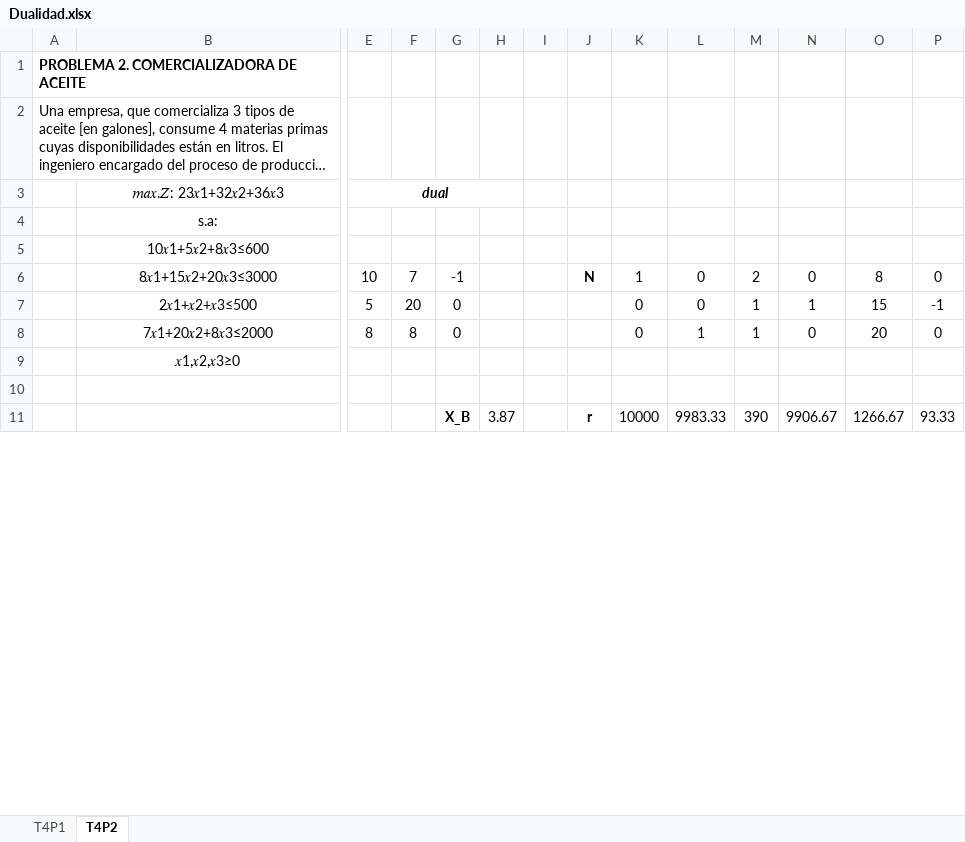
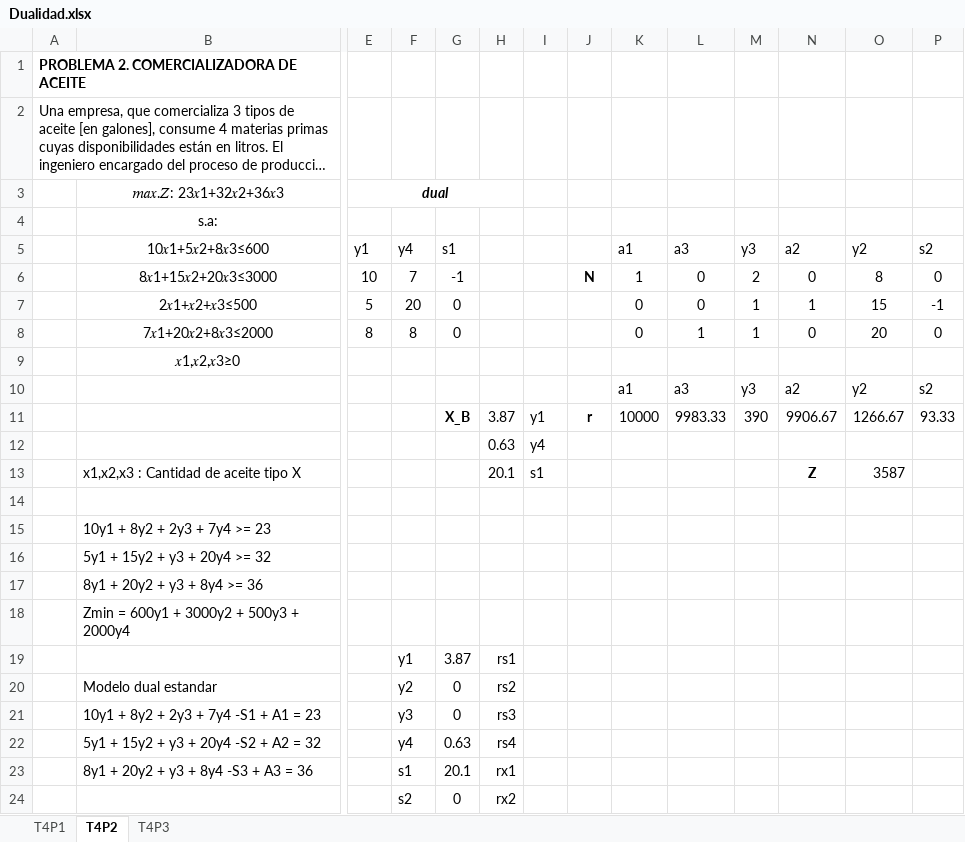
Before and after one commit to willandru/OPTIMIZACION_LINEAL, an Excel workbook: CORTE I/Dualidad/Dualidad.xlsx, sheet T4P2, drawn as a sheet; only a part is shown, gaps mark what is left out; long unchanged cells end in …; values as stored, in another font and other column widths than the file's, no borders; removed rows and columns are numbered as before the commit, all else as after; rows hold the shown columns only; the diff covers the shown part only; the diff names each change by its address in the sheet, - before the commit and + after, or states it on an @@ line.

```diff
--- a/CORTE I/Dualidad/Dualidad.xlsx (sheet T4P2)
+++ b/CORTE I/Dualidad/Dualidad.xlsx (sheet T4P2)
+sheet tab: T4P3
-row 5:  | 10𝑥1+5𝑥2+8𝑥3≤600
+row 5:  | 10𝑥1+5𝑥2+8𝑥3≤600 | y1 | y4 | s1 |  |  |  | a1 | a3 | y3 | a2 | y2 | s2
+row 10:  |  |  |  |  |  |  |  | a1 | a3 | y3 | a2 | y2 | s2
+row 11:  |  |  |  | X_B | 3.87 | y1 | r | 10000 | 9983.33 | 390 | 9906.67 | 1266.67 | 93.33
+row 12:  |  |  |  |  | 0.63 | y4
+row 13:  | x1,x2,x3 : Cantidad de aceite tipo X |  |  |  | 20.1 | s1 |  |  |  |  | Z | 3587
-row 11:  |  |  |  | X_B | 3.87 |  | r | 10000 | 9983.33 | 390 | 9906.67 | 1266.67 | 93.33
+row 15:  | 10y1 + 8y2 + 2y3 + 7y4 >= 23
+row 16:  | 5y1 + 15y2 + y3 + 20y4 >= 32
+row 17:  | 8y1 + 20y2 + y3 + 8y4 >= 36
+row 18:  | Zmin = 600y1 + 3000y2 + 500y3 + 2000y4
+row 19:  |  |  | y1 | 3.87 | rs1
+row 20:  | Modelo dual estandar |  | y2 | 0 | rs2
+row 21:  | 10y1 + 8y2 + 2y3 + 7y4 -S1 + A1 = 23 |  | y3 | 0 | rs3
+row 22:  | 5y1 + 15y2 + y3 + 20y4 -S2 + A2 = 32 |  | y4 | 0.63 | rs4
+row 23:  | 8y1 + 20y2 + y3 + 8y4 -S3 + A3 = 36 |  | s1 | 20.1 | rx1
+row 24:  |  |  | s2 | 0 | rx2
```
Also changed, not shown: 13 added rows and 2 edited cells elsewhere in this sheet, CORTE I/Solver_I/Solver_I.xlsx, 1 other file.
